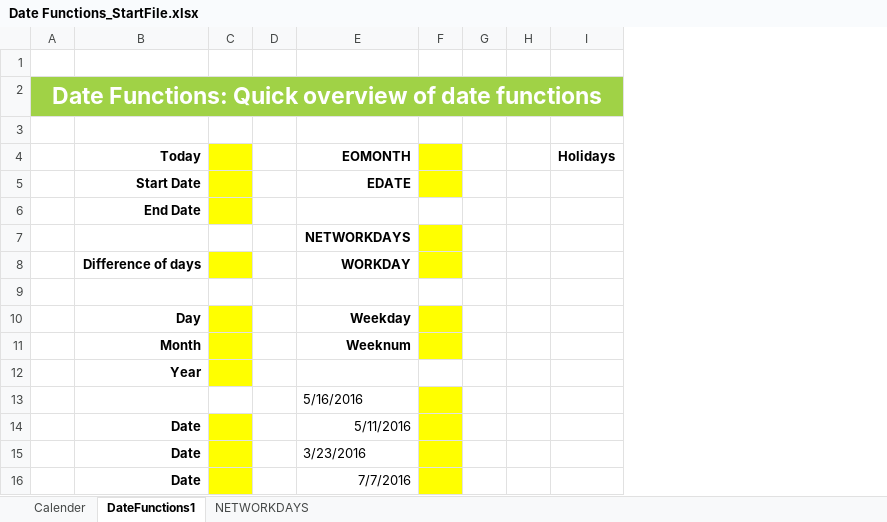
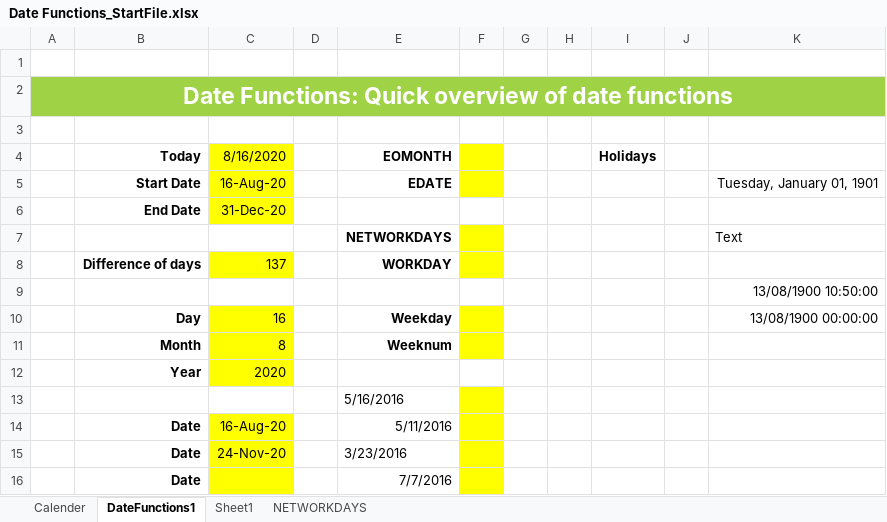
Before and after one commit to KunaalNaik/Excel_for_Data_Science, an Excel workbook: InClassWorkingFiles/Date Functions_StartFile.xlsx, sheet DateFunctions1, drawn as a sheet; values as stored, in another font and other column widths than the file's, no borders; removed rows and columns are numbered as before the commit, all else as after; the diff names each change by its address in the sheet, - before the commit and + after, or states it on an @@ line.

Commit message:
Update Date Functions_StartFile.xlsx

```diff
--- a/InClassWorkingFiles/Date Functions_StartFile.xlsx (sheet DateFunctions1)
+++ b/InClassWorkingFiles/Date Functions_StartFile.xlsx (sheet DateFunctions1)
+sheet tab: Sheet1
-column C, empty
+column C (8/16/2020), rows 5-15: 16-Aug-20 | 31-Dec-20 |  | 137 |  | 16 | 8 | 2020 |  | 16-Aug-20 | 24-Nov-20
+column J, empty
+column K, rows 5-10: Tuesday, January 01, 1901 |  | Text |  | 13/08/1900 10:50:00 | 13/08/1900 00:00:00
```
Also changed, not shown: sheet NETWORKDAYS.
